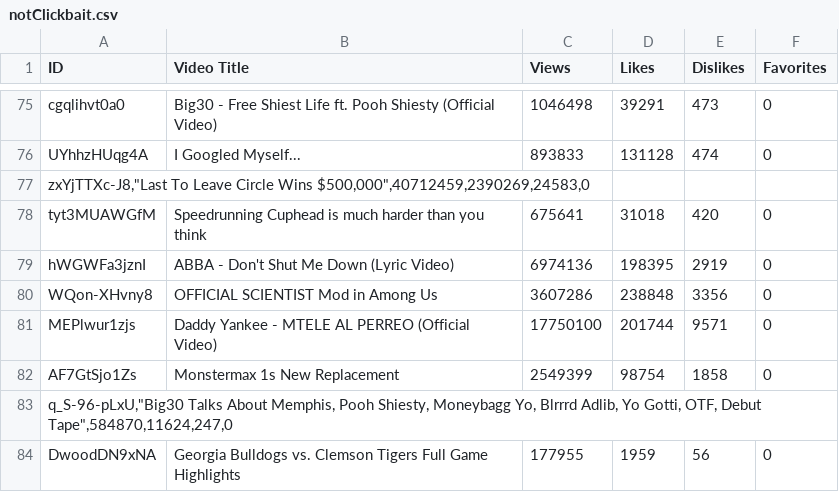
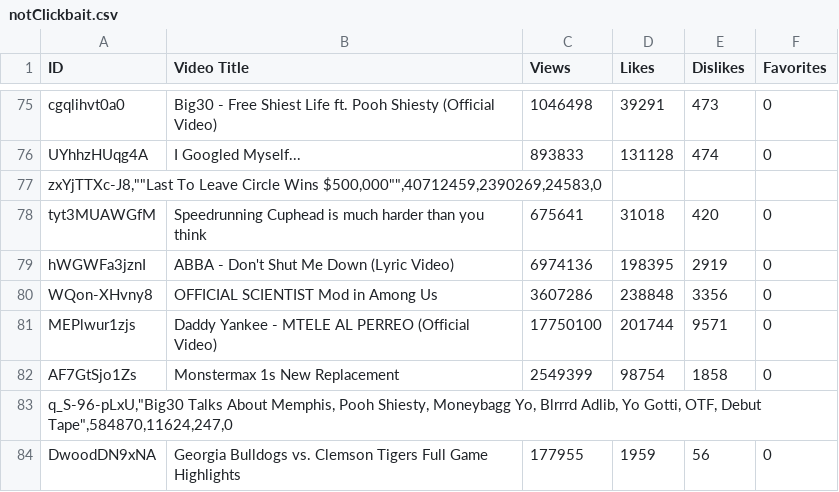
Before and after one commit to Filip1402/YoutubeClickbaitDetector, a CSV file: dataset/notClickbait.csv, drawn as a sheet; only a part is shown, gaps mark what is left out.

Commit message:
fixed csv shift- maybe

```diff
--- a/dataset/notClickbait.csv
+++ b/dataset/notClickbait.csv
@@ -76,3 +76,3 @@ cgqlihvt0a0,Big30 - Free Shiest Life ft. Pooh Shiesty (Official Video),1046498,3
 UYhhzHUqg4A,I Googled Myself...,893833,131128,474,0
-"zxYjTTXc-J8,""Last To Leave Circle Wins $500,000"",40712459,2390269,24583,0"
+"zxYjTTXc-J8,""""Last To Leave Circle Wins $500,000"""",40712459,2390269,24583,0"
 tyt3MUAWGfM,Speedrunning Cuphead is much harder than you think,675641,31018,420,0
```
